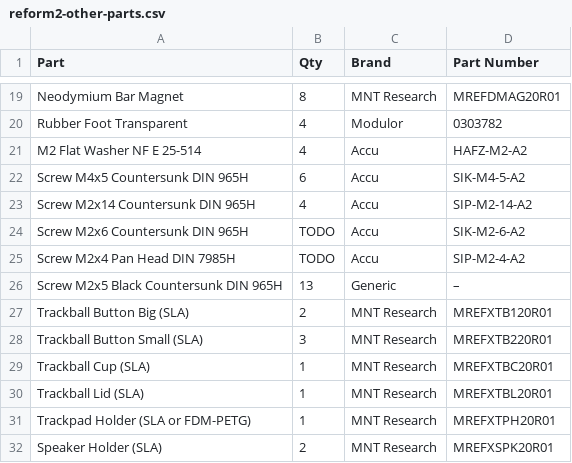
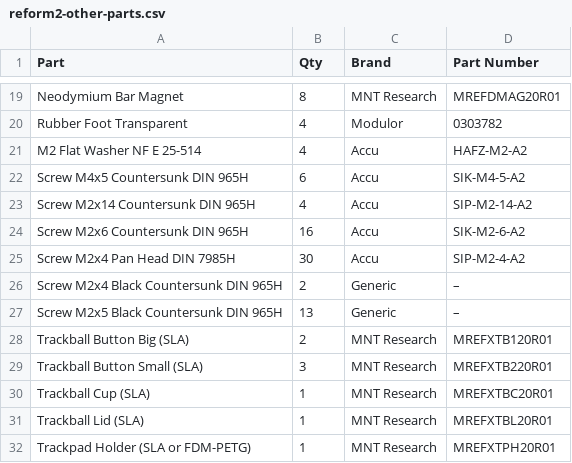
Before and after one commit to neuschaefer/reform-handbook, a CSV file: src/source/_static/bom/reform2-other-parts.csv, drawn as a sheet; only a part is shown, gaps mark what is left out; the shorter side is filled out with more unchanged rows.

```diff
--- a/src/source/_static/bom/reform2-other-parts.csv
+++ b/src/source/_static/bom/reform2-other-parts.csv
@@ -23,4 +23,5 @@ Screw M4x5 Countersunk DIN 965H,6,Accu,SIK-M4-5-A2
 Screw M2x14 Countersunk DIN 965H,4,Accu,SIP-M2-14-A2
-Screw M2x6 Countersunk DIN 965H,TODO,Accu,SIK-M2-6-A2
-Screw M2x4 Pan Head DIN 7985H,TODO,Accu,SIP-M2-4-A2
+Screw M2x6 Countersunk DIN 965H,16,Accu,SIK-M2-6-A2
+Screw M2x4 Pan Head DIN 7985H,30,Accu,SIP-M2-4-A2
+Screw M2x4 Black Countersunk DIN 965H,2,Generic,–
 Screw M2x5 Black Countersunk DIN 965H,13,Generic,–
```
Also changed, not shown: src/source/_static/bom/reform2-motherboard.csv, 11 other files.
